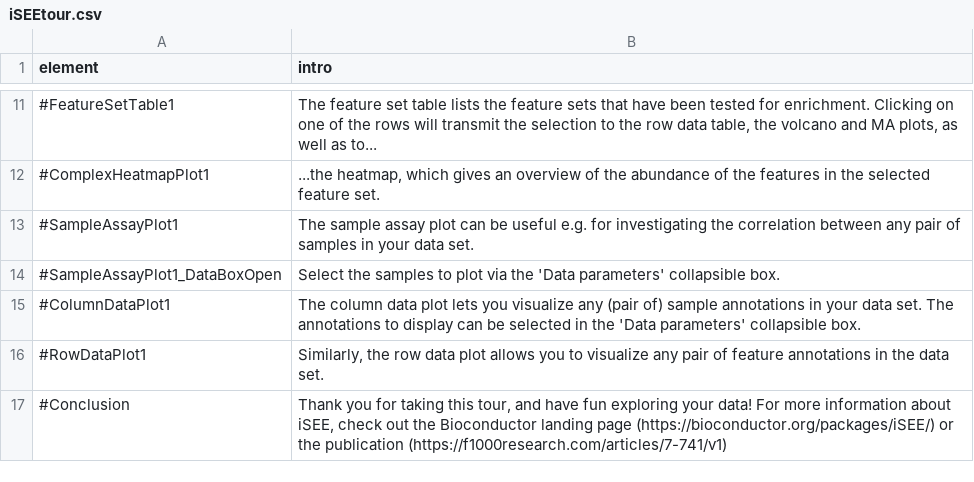
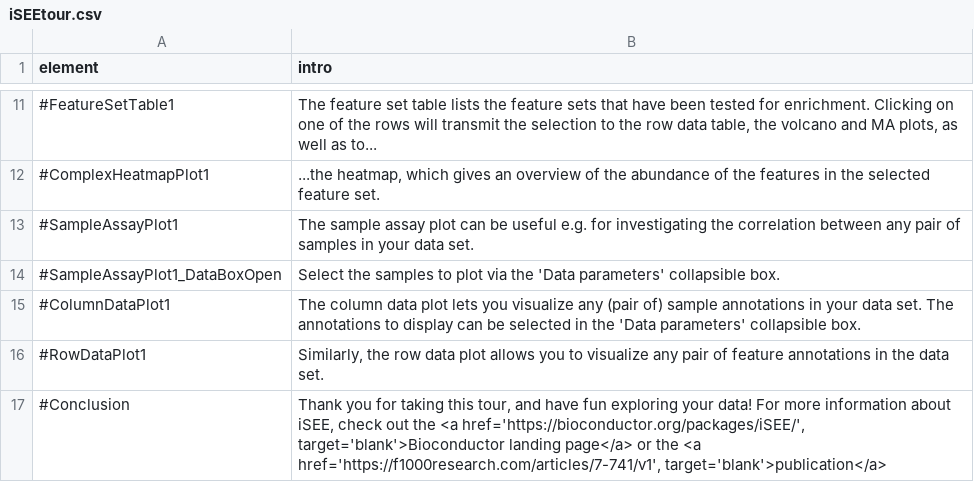
Before and after one commit to fmicompbio/einprot, a CSV file: inst/extdata/iSEEtour.csv, drawn as a sheet; only a part is shown, gaps mark what is left out.

Commit message:
Add links to tour

```diff
--- a/inst/extdata/iSEEtour.csv
+++ b/inst/extdata/iSEEtour.csv
@@ -16,2 +16,2 @@
 "#RowDataPlot1","Similarly, the row data plot allows you to visualize any pair of feature annotations in the data set."
-"#Conclusion","Thank you for taking this tour, and have fun exploring your data! For more information about iSEE, check out the Bioconductor landing page (https://bioconductor.org/packages/iSEE/) or the publication (https://f1000research.com/articles/7-741/v1)"
+"#Conclusion","Thank you for taking this tour, and have fun exploring your data! For more information about iSEE, check out the <a href='https://bioconductor.org/packages/iSEE/', target='blank'>Bioconductor landing page</a> or the <a href='https://f1000research.com/articles/7-741/v1', target='blank'>publication</a>"
```
